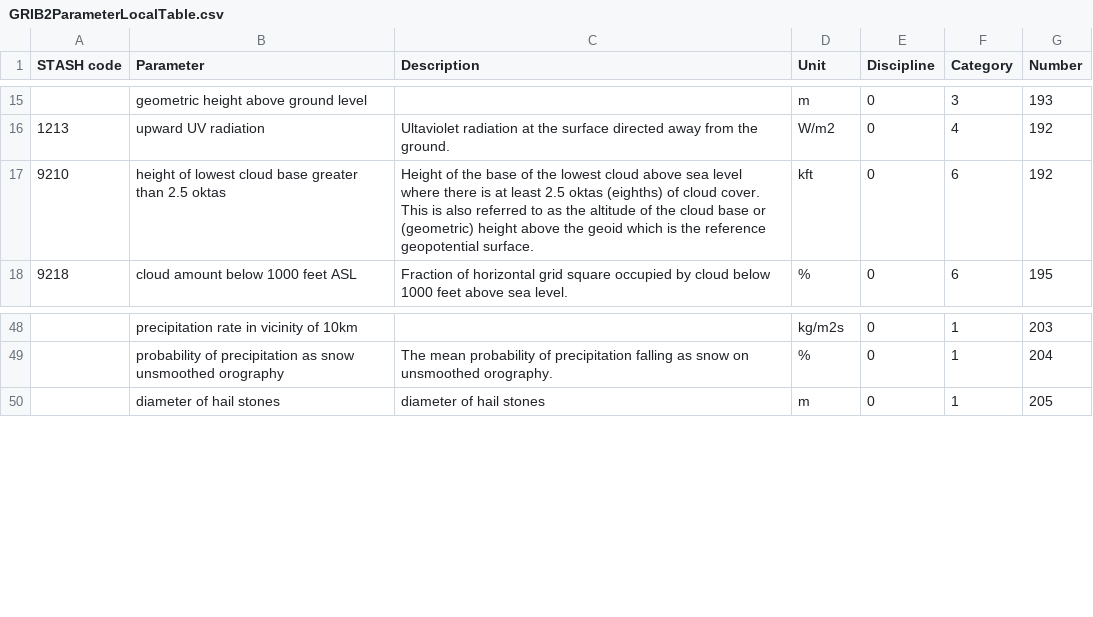
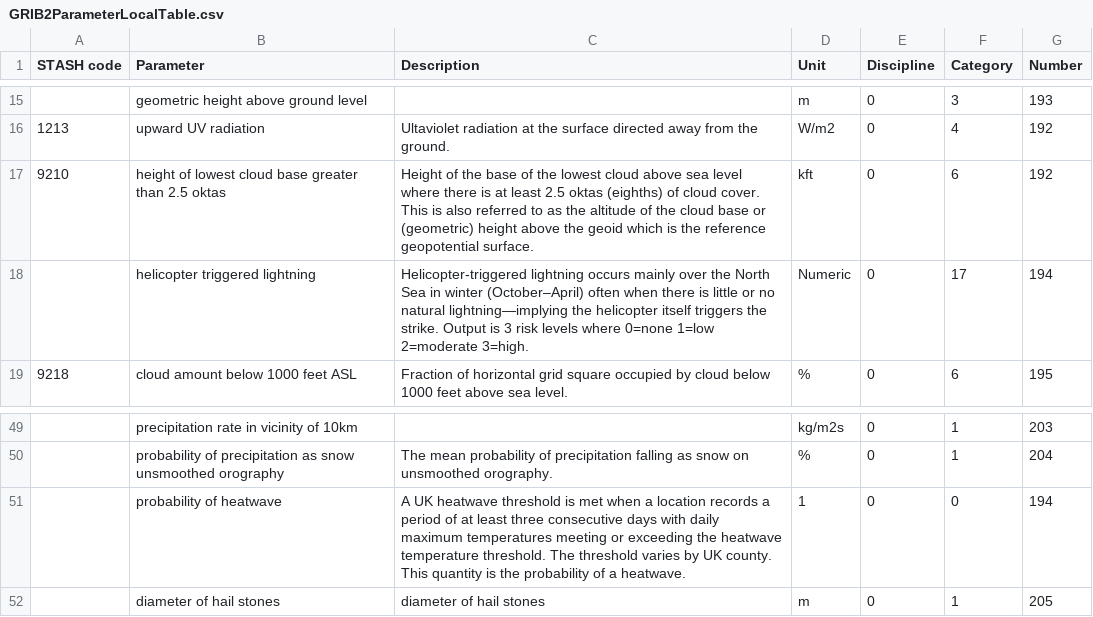
Before and after one commit to MetOffice/localTables-GRIB-BUFR, a CSV file: grib/grib2/GRIB2ParameterLocalTable.csv, drawn as a sheet; only a part is shown, gaps mark what is left out; the diff names each change by its address in the sheet, - before the commit and + after, or states it on an @@ line.

Commit message:
Epp part3 (#108)
* Update GRIB2ParameterLocalTable.csv

* Update GRIB2ParameterLocalTable.csv

* Update GRIB2ParameterLocalTable.csv

* Update GRIB2ParameterLocalTable.csv

```diff
--- a/grib/grib2/GRIB2ParameterLocalTable.csv
+++ b/grib/grib2/GRIB2ParameterLocalTable.csv
+row 18:  | helicopter triggered lightning | Helicopter-triggered lightning occurs mainly over the North Sea in winter (October–April) often when there is little or no natural lightning—implying the helicopter itself triggers the strike. Output is 3 risk levels where 0=none 1=low 2=moderate 3=high. | Numeric | 0 | 17 | 194
+row 51:  | probability of heatwave | A UK heatwave threshold is met when a location records a period of at least three consecutive days with daily maximum temperatures meeting or exceeding the heatwave temperature threshold. The threshold varies by UK county. This quantity is the probability of a heatwave. | 1 | 0 | 0 | 194
```
